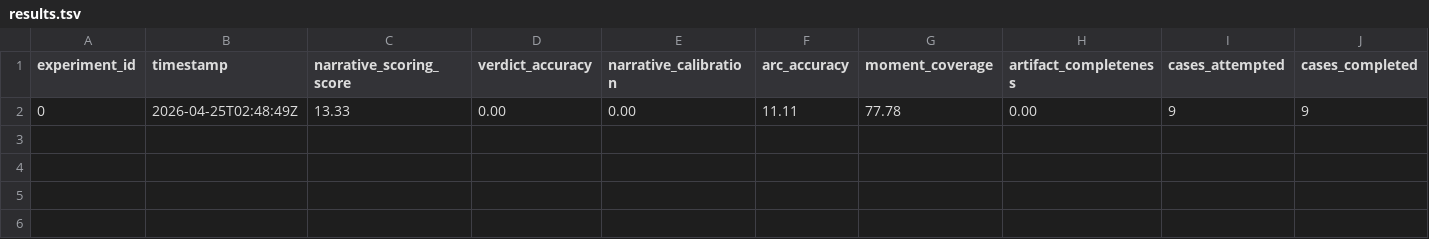
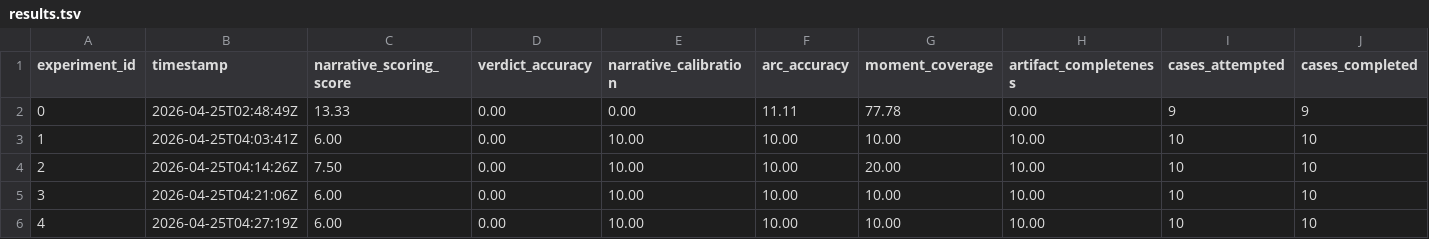
Before and after one commit to jj55222/FlameOn, a TSV file: pipeline4_scoring/results.tsv, drawn as a sheet; only a part is shown; rows hold the shown columns only; the diff names each change by its address in the sheet, - before the commit and + after, or states it on an @@ line.

Commit message:
auto: 23:29 — pipeline4_scoring/results.tsv,

```diff
--- a/pipeline4_scoring/results.tsv
+++ b/pipeline4_scoring/results.tsv
+row 3: 1 | 2026-04-25T04:03:41Z | 6.00 | 0.00 | 10.00 | 10.00 | 10.00 | 10.00 | 10 | 10
+row 4: 2 | 2026-04-25T04:14:26Z | 7.50 | 0.00 | 10.00 | 10.00 | 20.00 | 10.00 | 10 | 10
+row 5: 3 | 2026-04-25T04:21:06Z | 6.00 | 0.00 | 10.00 | 10.00 | 10.00 | 10.00 | 10 | 10
+row 6: 4 | 2026-04-25T04:27:19Z | 6.00 | 0.00 | 10.00 | 10.00 | 10.00 | 10.00 | 10 | 10
```
